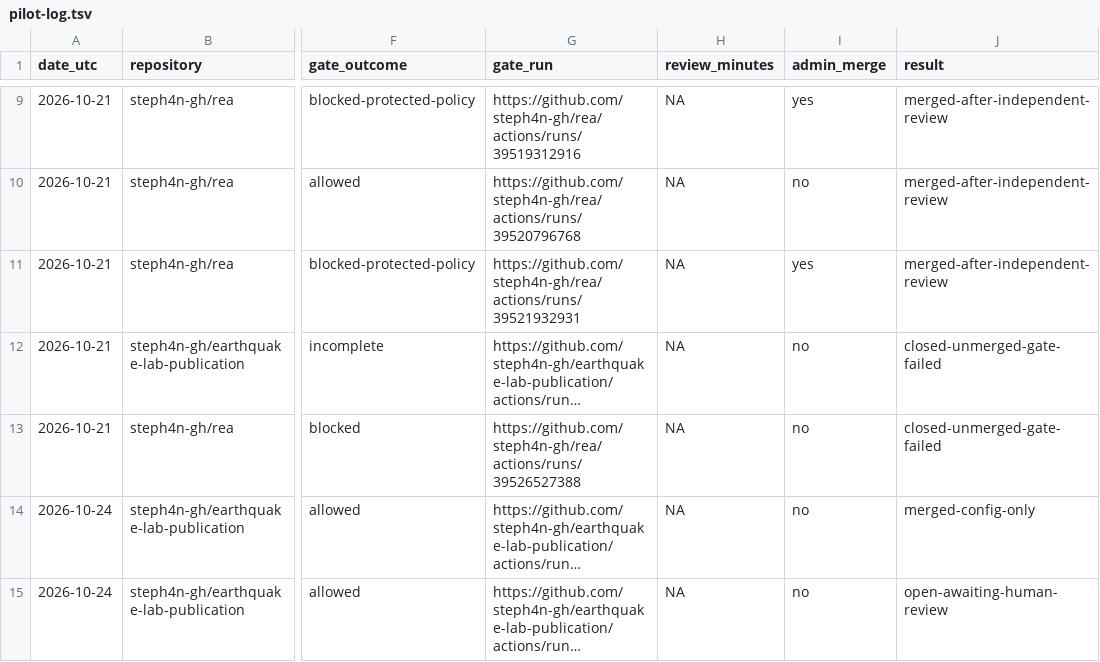
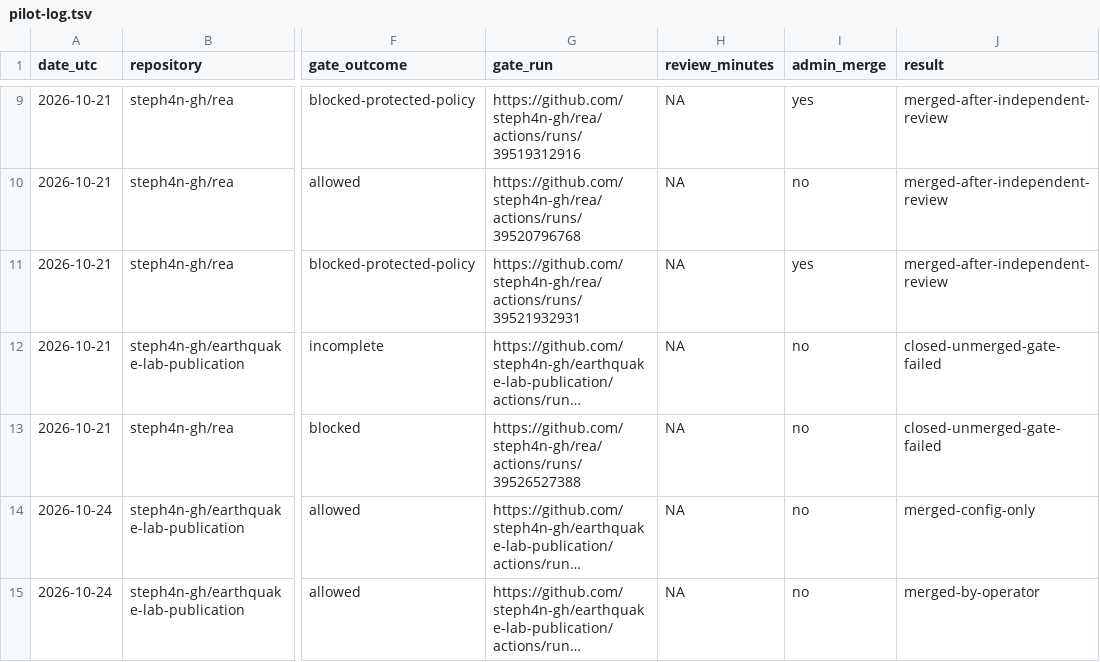
Before and after one commit to steph4n-gh/tau-gate, a TSV file: docs/qualification/pilot-log.tsv, drawn as a sheet; only a part is shown, gaps mark what is left out; long unchanged cells end in …; the diff names each change by its address in the sheet, - before the commit and + after, or states it on an @@ line.

Commit message:
docs: record merged Vite pilot outcome

```diff
--- a/docs/qualification/pilot-log.tsv
+++ b/docs/qualification/pilot-log.tsv
-J15 (result): open-awaiting-human-review
+J15 (result): merged-by-operator
```
Also changed, not shown: 1 other file.
